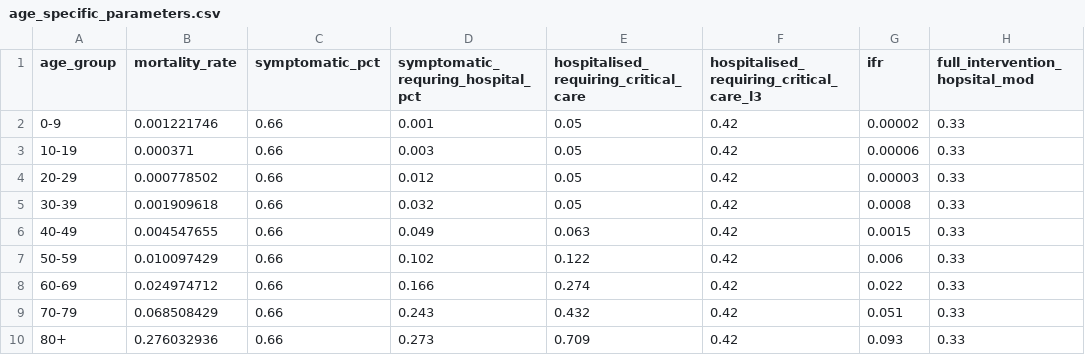
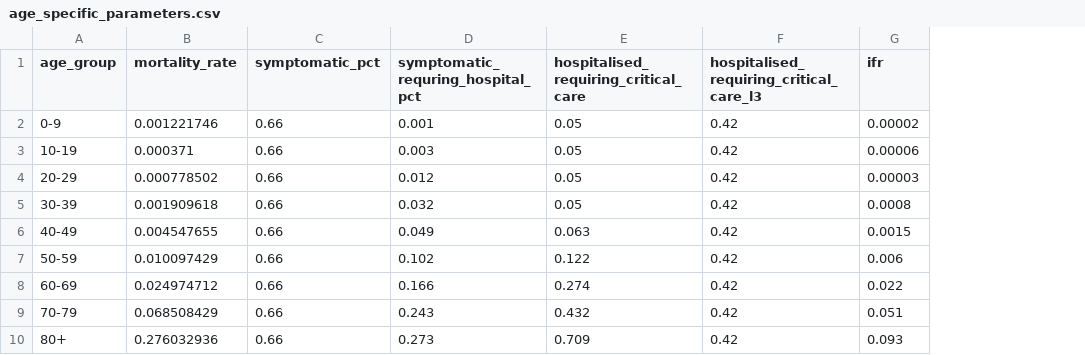
Before and after one commit to wyuill/covid-19_SEIR_Imperial_model, a CSV file: age_specific_parameters.csv, drawn as a sheet; the diff names each change by its address in the sheet, - before the commit and + after, or states it on an @@ line.

Commit message:
correct age spec parameters

```diff
--- a/age_specific_parameters.csv
+++ b/age_specific_parameters.csv
-column H (full_intervention_hopsital_mod), rows 2-10: all 0.33
```
